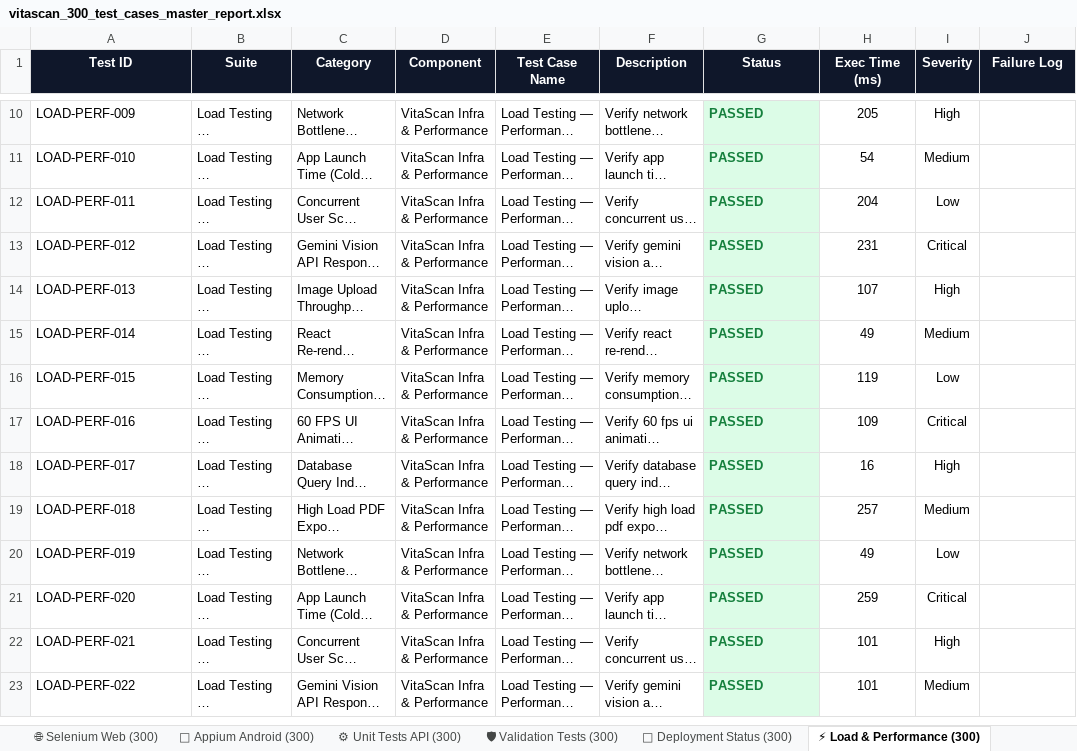
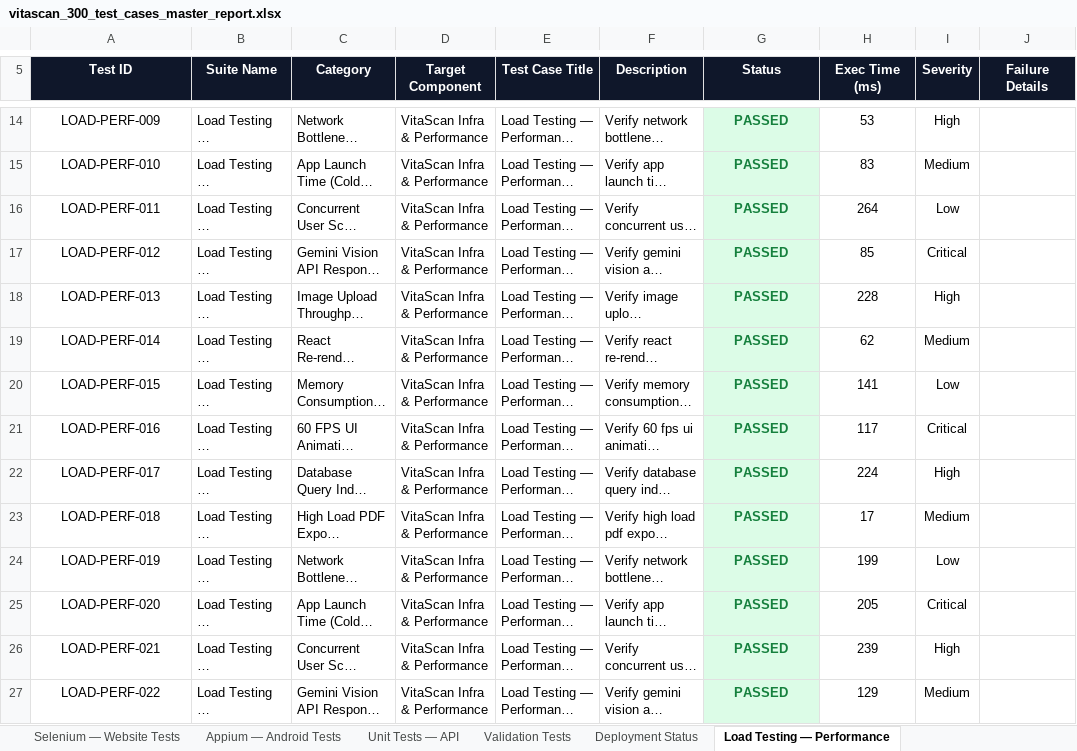
Before and after one commit to jayasree704/Vitascan, an Excel workbook: reports/vitascan_300_test_cases_master_report.xlsx, sheet Load Testing — Performance, drawn as a sheet; only a part is shown, gaps mark what is left out; long unchanged cells end in …; values as stored, in another font and other column widths than the file's, no borders; addresses are those after the commit; the diff covers the shown part only; the diff names each change by its address in the sheet, - before the commit and + after, or states it on an @@ line.

```diff
--- a/reports/vitascan_300_test_cases_master_report.xlsx (sheet Load Testing — Performance)
+++ b/reports/vitascan_300_test_cases_master_report.xlsx (sheet Load Testing — Performance)
-sheet tab: 🌐 Selenium Web (300)
+sheet tab: Selenium — Website Tests
-sheet tab: 📱 Appium Android (300)
+sheet tab: Appium — Android Tests
-sheet tab: ⚙ Unit Tests API (300)
+sheet tab: Unit Tests — API
-sheet tab: 🛡 Validation Tests (300)
+sheet tab: Validation Tests
-sheet tab: 🚀 Deployment Status (300)
+sheet tab: Deployment Status
-sheet tab: ⚡ Load & Performance (300)
+sheet tab: Load Testing — Performance
-B5: Suite
+B5: Suite Name
-D5: Component
+D5: Target Component
-E5: Test Case Name
+E5: Test Case Title
-J5: Failure Log
+J5: Failure Details
-A14:A27 alignment: left
+A14:A27 alignment: center
-G14:G27 alignment: left
+G14:G27 alignment: center
-H14 (Exec Time (ms)): 205
+H14 (Exec Time (ms)): 53
-H15 (Exec Time (ms)): 54
+H15 (Exec Time (ms)): 83
-H16 (Exec Time (ms)): 204
+H16 (Exec Time (ms)): 264
-H17 (Exec Time (ms)): 231
+H17 (Exec Time (ms)): 85
-H18 (Exec Time (ms)): 107
+H18 (Exec Time (ms)): 228
-H19 (Exec Time (ms)): 49
+H19 (Exec Time (ms)): 62
-H20 (Exec Time (ms)): 119
+H20 (Exec Time (ms)): 141
-H21 (Exec Time (ms)): 109
+H21 (Exec Time (ms)): 117
-H22 (Exec Time (ms)): 16
+H22 (Exec Time (ms)): 224
-H23 (Exec Time (ms)): 257
+H23 (Exec Time (ms)): 17
-H24 (Exec Time (ms)): 49
+H24 (Exec Time (ms)): 199
-H25 (Exec Time (ms)): 259
+H25 (Exec Time (ms)): 205
-H26 (Exec Time (ms)): 101
+H26 (Exec Time (ms)): 239
-H27 (Exec Time (ms)): 101
+H27 (Exec Time (ms)): 129
```
Also changed, not shown: 4 added rows, 285 edited cells and cell formats elsewhere in this sheet, sheet 📑 Master Suite (1800 Cases), sheet Deployment Status, sheet Selenium — Website Tests, sheet Appium — Android Tests, sheet Validation Tests, sheet Unit Tests — API, 1 more sheet, 16 other files.
